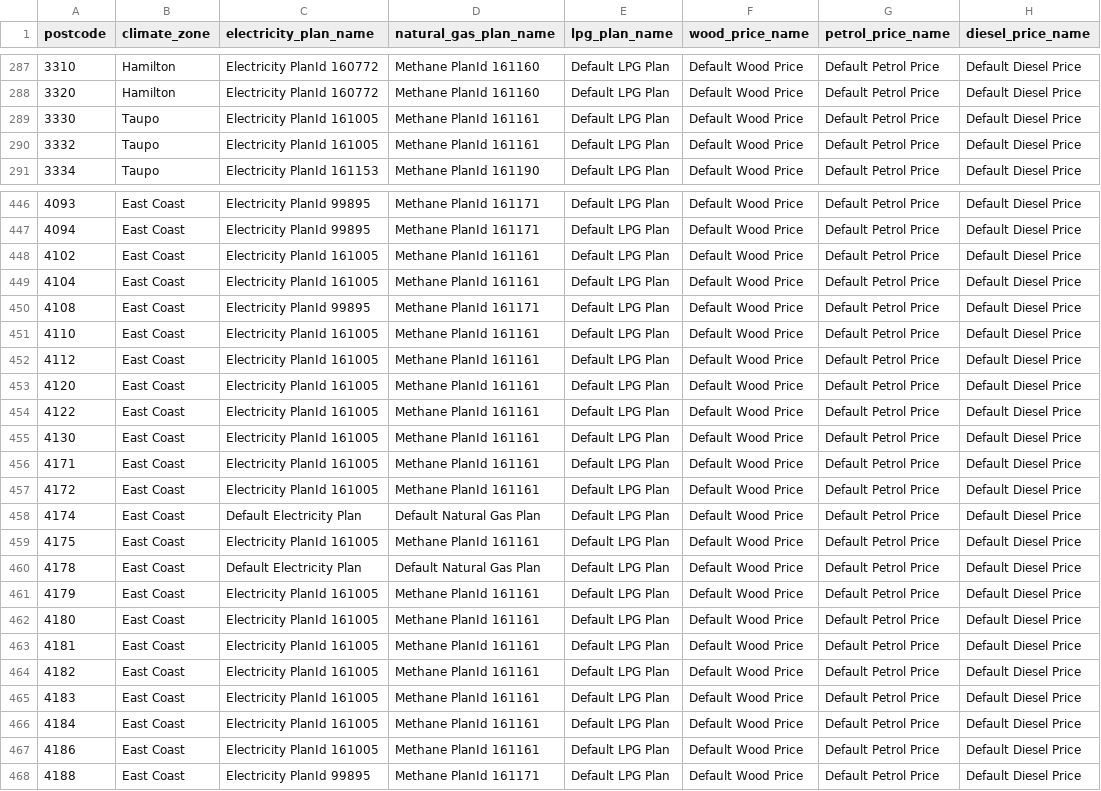
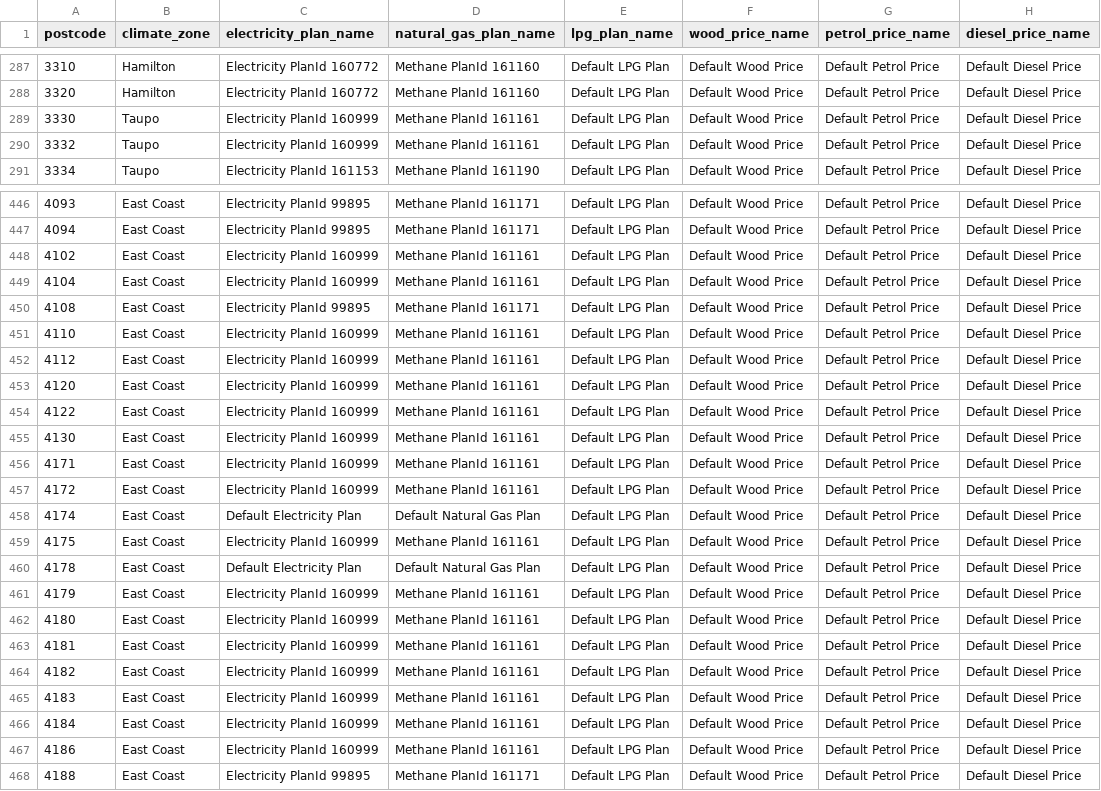
Before and after one commit to EECA-NZ/home-efficiency-calculator, a CSV file: lookup/postcode_to_climate_and_energy_plans.csv, drawn as a sheet; only a part is shown, gaps mark what is left out; the diff covers the shown part only; the diff names each change by its address in the sheet, - before the commit and + after, or states it on an @@ line.

```diff
--- a/lookup/postcode_to_climate_and_energy_plans.csv
+++ b/lookup/postcode_to_climate_and_energy_plans.csv
-C289:C290 (electricity_plan_name): Electricity PlanId 161005
+C289:C290 (electricity_plan_name): Electricity PlanId 160999
-C448:C449 (electricity_plan_name): Electricity PlanId 161005
+C448:C449 (electricity_plan_name): Electricity PlanId 160999
-C451:C457 (electricity_plan_name): Electricity PlanId 161005
+C451:C457 (electricity_plan_name): Electricity PlanId 160999
-C459 (electricity_plan_name): Electricity PlanId 161005
+C459 (electricity_plan_name): Electricity PlanId 160999
-C461:C467 (electricity_plan_name): Electricity PlanId 161005
+C461:C467 (electricity_plan_name): Electricity PlanId 160999
```
Also changed, not shown: 18 edited cells elsewhere in this file, data_analysis/electricity_plans/output/selected_electricity_plan_tariffs_by_edb_gst_inclusive.csv, lookup/cooktop_lookup_table.csv, 3 other files.
